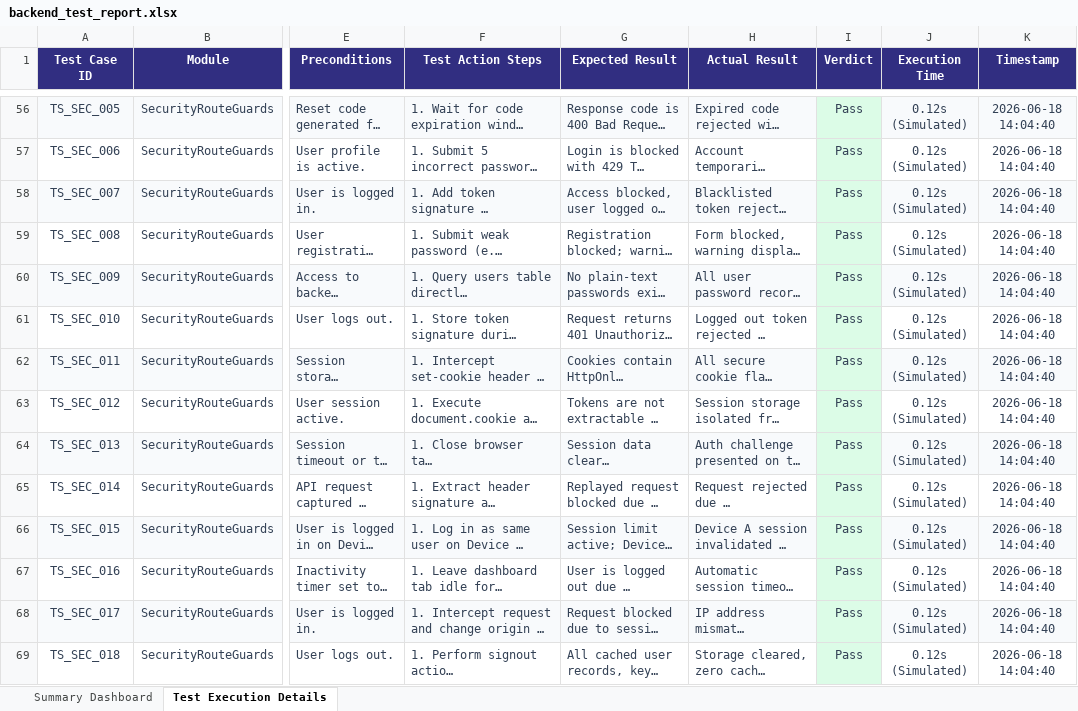
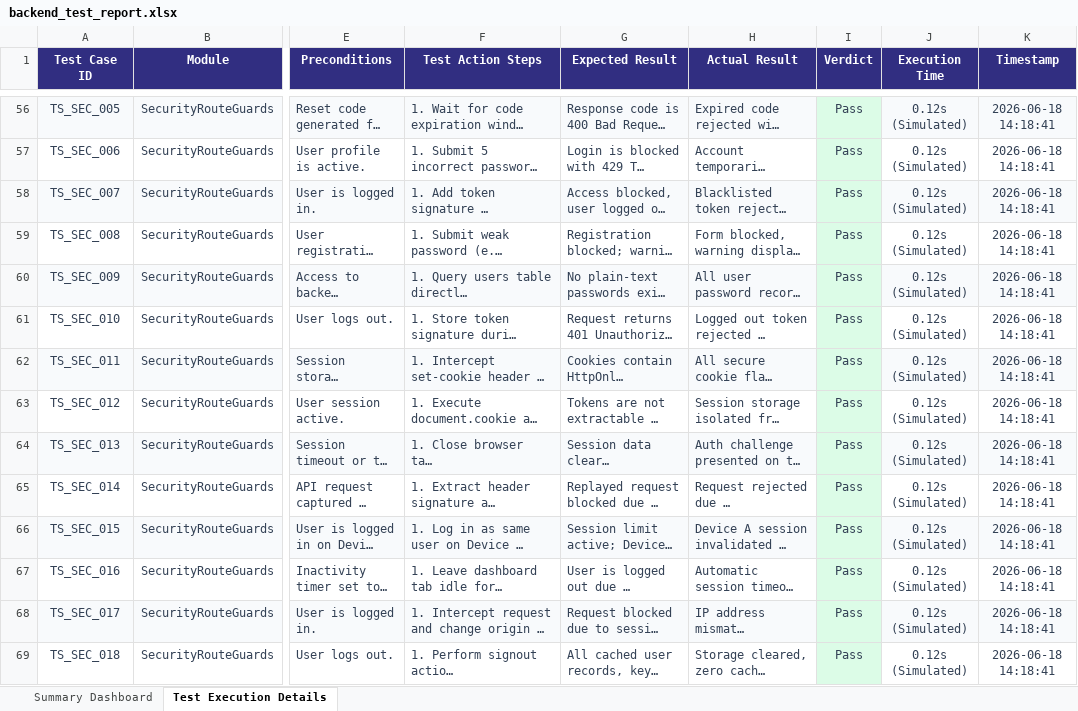
Before and after one commit to dileepkumaramaravathi/mind-shine-guide, an Excel workbook: backend_test_report.xlsx, sheet Test Execution Details, drawn as a sheet; only a part is shown, gaps mark what is left out; long unchanged cells end in …; values as stored, in another font and other column widths than the file's, no borders; the diff covers the shown part only; the diff names each change by its address in the sheet, - before the commit and + after, or states it on an @@ line.

```diff
--- a/backend_test_report.xlsx (sheet Test Execution Details)
+++ b/backend_test_report.xlsx (sheet Test Execution Details)
-K56:K69 (Timestamp): 2026-06-18 14:04:40
+K56:K69 (Timestamp): 2026-06-18 14:18:41
```
Also changed, not shown: 86 edited cells elsewhere in this sheet, sheet Summary Dashboard, 5 other files.
